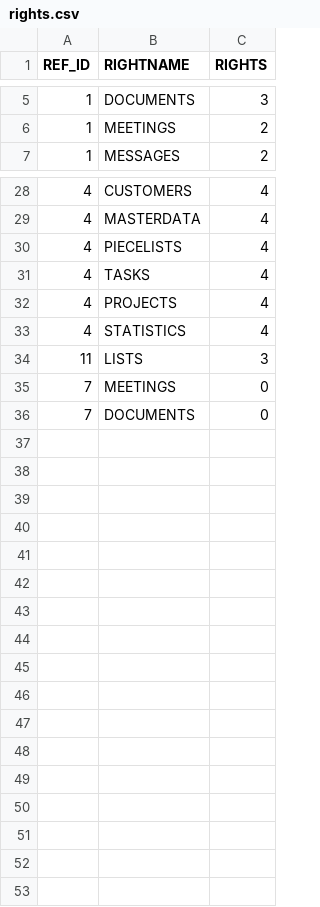
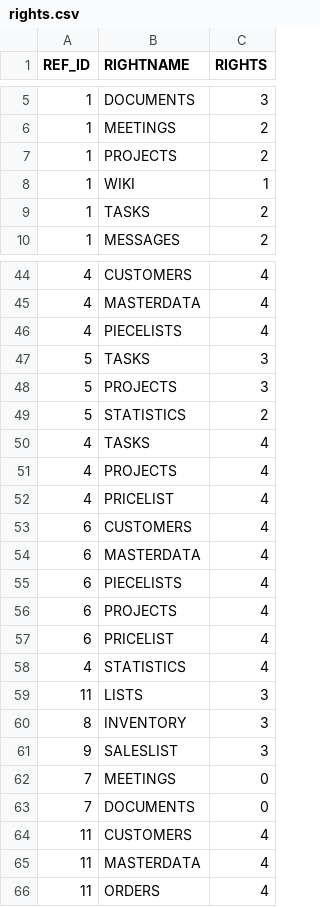
Before and after one commit to cutec-chris/promet-erp, a CSV file: promet/importdata/Projektmanagement/rights.csv, drawn as a sheet; only a part is shown, gaps mark what is left out; the diff covers the shown part only; the diff names each change by its address in the sheet, - before the commit and + after, or states it on an @@ line.

Commit message:
better importdata

```diff
--- a/promet/importdata/Projektmanagement/rights.csv
+++ b/promet/importdata/Projektmanagement/rights.csv
+row 7: 1 | PROJECTS | 2
+row 8: 1 | WIKI | 1
+row 9: 1 | TASKS | 2
+row 47: 5 | TASKS | 3
+row 48: 5 | PROJECTS | 3
+row 49: 5 | STATISTICS | 2
+row 52: 4 | PRICELIST | 4
+row 53: 6 | CUSTOMERS | 4
+row 54: 6 | MASTERDATA | 4
+row 55: 6 | PIECELISTS | 4
+row 56: 6 | PROJECTS | 4
+row 57: 6 | PRICELIST | 4
+row 60: 8 | INVENTORY | 3
+row 61: 9 | SALESLIST | 3
+row 64: 11 | CUSTOMERS | 4
+row 65: 11 | MASTERDATA | 4
+row 66: 11 | ORDERS | 4
```
Also changed, not shown: 13 added rows elsewhere in this file, promet/importdata/standard/rights.csv, promet/importdata/standard/users.csv.
